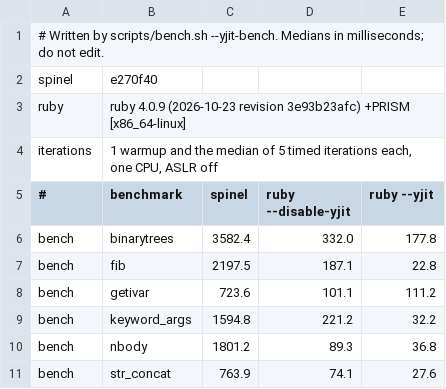
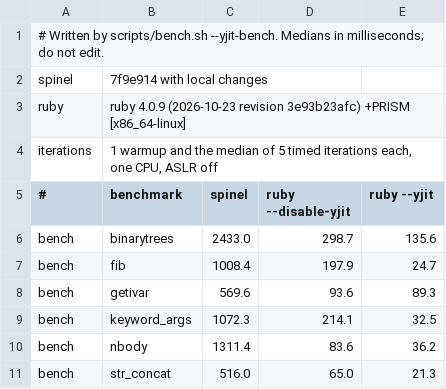
Before and after one commit to ar4mirez/spinel, a TSV file: bench/yjit-bench/results.tsv, drawn as a sheet.

Commit message:
fix(vm): cut method-call overhead by keeping locals on the stack and pushing simple calls directly (#755)
* perf(vm): keep a method's locals on the stack and push simple calls directly (#746)

A Ruby-to-Ruby call allocated its locals as a heap environment, built a
Pending with two Vecs, cloned them again in the binder, probed a SipHash
map for the callee's inline-cache run, read the receiver's class id
through its class's shape, and returned through the unwinder; the loop
then re-read every instruction through five dependent loads. Each of
those is now off the common path:

- A method body's (or required file's) locals live on the operand stack
  below its operands, as CRuby's do, and move to a heap environment the
  first time a block literal, `binding` or an `eval` string captures
  them (`frame_env`). A block's and an eval string's bodies still start
  with one, since they are linked to an outer scope.
- `Insn::Send` to a Ruby method taking exactly its required arguments,
  from a site with no block, splat or keywords whose inline cache holds
  the method, pushes the frame around the arguments already on the
  stack (`send_simple`). Everything else goes through `dispatch` as
  before.
- `return` from a method or lambda that no `ensure` covers, and `Leave`
  with a frame below, pop in the loop rather than through the unwinder.
- The loop keeps the running frame's instructions and pc in locals,
  written back before anything that reads or moves frames.
- `CallCaches::base` and `class_of` remember their last answers,
  direct-mapped by address (class ids checked against the class table and
  forgotten at every collection); the frame reads its symbol pool through
  its Iseq instead of holding an Arc of it.

fib goes from 2197.5 ms to 1008.4 ms in bench/README.md's table (11.75x to
5.10x of ruby --disable-yjit), short of the 1.5x target. What remains is the
instruction loop itself, about 5 ns an instruction against CRuby's 1.3.
The other five yjit-bench programs get 21% to 33% faster too; their
gaps stay their own issues (#747-#751).
ruby/spec is unchanged over the whole corpus (29662 passed, 0 failed,
2904 blocked, example for example); crates/spinel-vm/tests/eval.txt
gains rows for capture after a write, writes after a capture, arity and
visibility errors, and returns through and around ensure.

Part of #746

* no-mistakes(document): Fix stale heap-environment wording in interp.rs doc comments

```diff
--- a/bench/yjit-bench/results.tsv
+++ b/bench/yjit-bench/results.tsv
@@ -1,3 +1,3 @@
 # Written by scripts/bench.sh --yjit-bench. Medians in milliseconds; do not edit.
-spinel	e270f40
+spinel	7f9e914 with local changes
 ruby	ruby 4.0.9 (2026-10-23 revision 3e93b23afc) +PRISM [x86_64-linux]
@@ -5,7 +5,7 @@ iterations	1 warmup and the median of 5 timed iterations each, one CPU, ASLR off
 #	benchmark	spinel	ruby --disable-yjit	ruby --yjit
-bench	binarytrees	3582.4	332.0	177.8
-bench	fib	2197.5	187.1	22.8
-bench	getivar	723.6	101.1	111.2
-bench	keyword_args	1594.8	221.2	32.2
-bench	nbody	1801.2	89.3	36.8
-bench	str_concat	763.9	74.1	27.6
+bench	binarytrees	2433.0	298.7	135.6
+bench	fib	1008.4	197.9	24.7
+bench	getivar	569.6	93.6	89.3
+bench	keyword_args	1072.3	214.1	32.5
+bench	nbody	1311.4	83.6	36.2
+bench	str_concat	516.0	65.0	21.3
```
Also changed, not shown: 11 other files.
